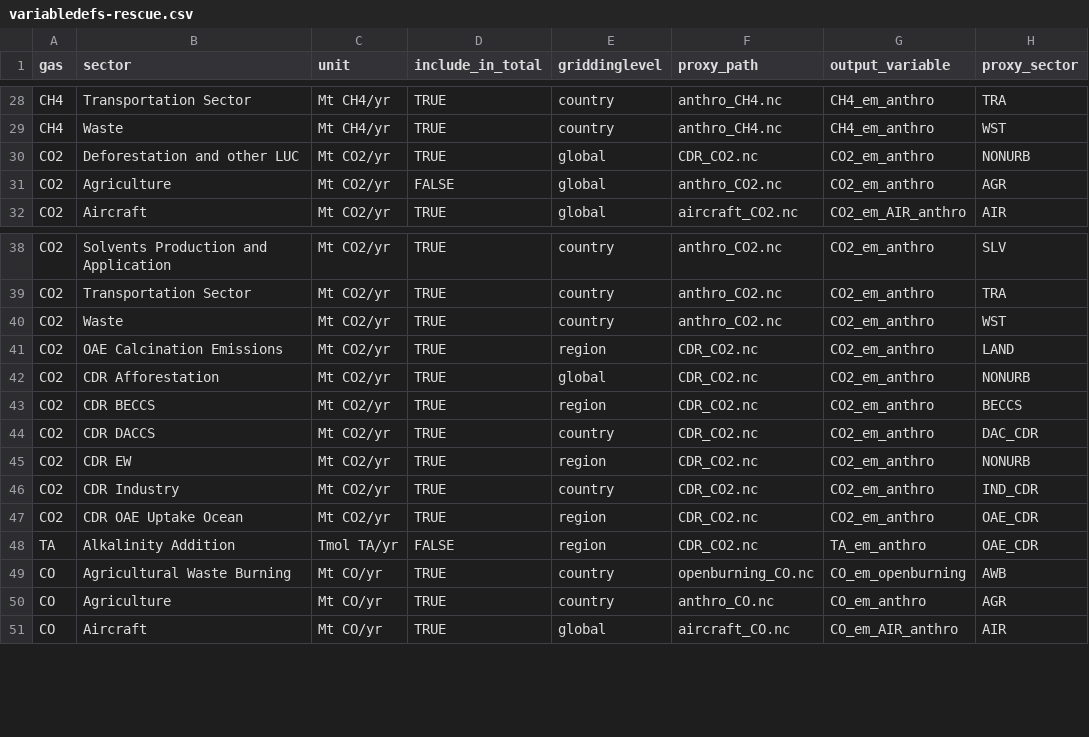
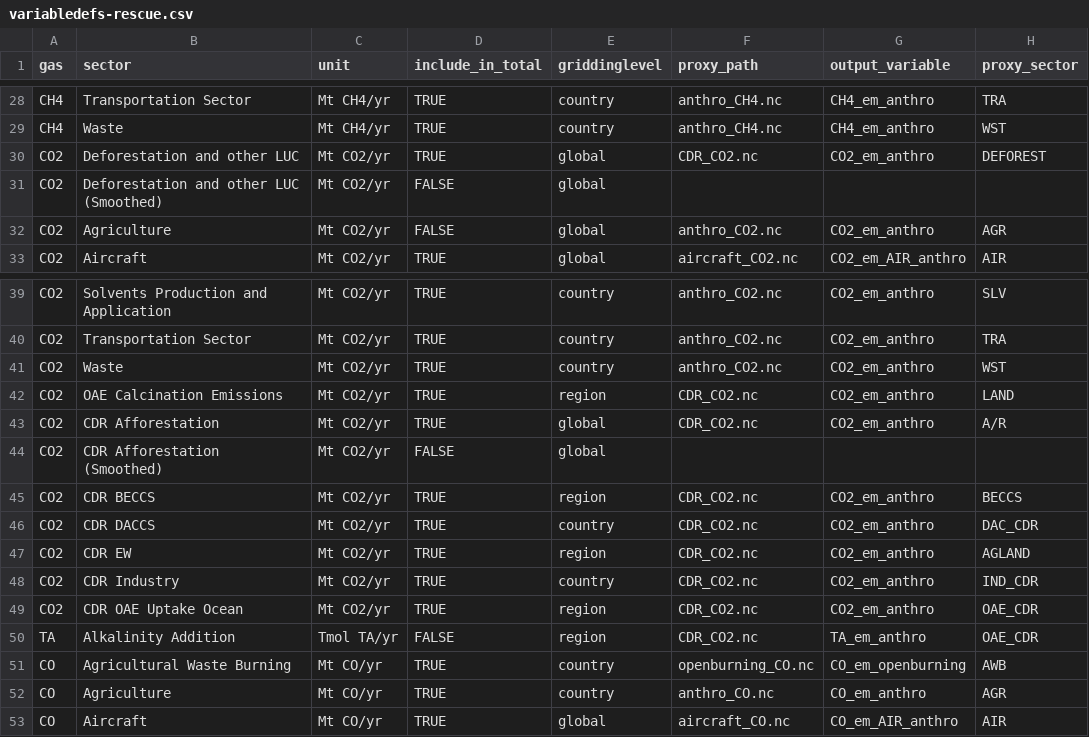
Before and after one commit to jkikstra/concordia, a CSV file: data/variabledefs-rescue.csv, drawn as a sheet; only a part is shown, gaps mark what is left out.

Commit message:
Get all updates from #72 that are generic and place RESCUE specific ones in new files (#74)
* Get all updates from #72 that are generic and place RESCUE specific ones in new files

* add a section in docs on adding a new sector

* split out rescue config into a version that can be stored in the repo and a minimal local version

* have local path take over from remote

* update land-based potentials, including EW, AR, and DEFOREST

* finish rescue break out, include output in local config

```diff
--- a/data/variabledefs-rescue.csv
+++ b/data/variabledefs-rescue.csv
@@ -29,3 +29,4 @@ CH4,Transportation Sector,Mt CH4/yr,TRUE,country,anthro_CH4.nc,CH4_em_anthro,TRA
 CH4,Waste,Mt CH4/yr,TRUE,country,anthro_CH4.nc,CH4_em_anthro,WST
-CO2,Deforestation and other LUC,Mt CO2/yr,TRUE,global,CDR_CO2.nc,CO2_em_anthro,NONURB
+CO2,Deforestation and other LUC,Mt CO2/yr,TRUE,global,CDR_CO2.nc,CO2_em_anthro,DEFOREST
+CO2,Deforestation and other LUC (Smoothed),Mt CO2/yr,FALSE,global,,,
 CO2,Agriculture,Mt CO2/yr,FALSE,global,anthro_CO2.nc,CO2_em_anthro,AGR
@@ -41,6 +42,7 @@ CO2,Waste,Mt CO2/yr,TRUE,country,anthro_CO2.nc,CO2_em_anthro,WST
 CO2,OAE Calcination Emissions,Mt CO2/yr,TRUE,region,CDR_CO2.nc,CO2_em_anthro,LAND
-CO2,CDR Afforestation,Mt CO2/yr,TRUE,global,CDR_CO2.nc,CO2_em_anthro,NONURB
+CO2,CDR Afforestation,Mt CO2/yr,TRUE,global,CDR_CO2.nc,CO2_em_anthro,A/R
+CO2,CDR Afforestation (Smoothed),Mt CO2/yr,FALSE,global,,,
 CO2,CDR BECCS,Mt CO2/yr,TRUE,region,CDR_CO2.nc,CO2_em_anthro,BECCS
 CO2,CDR DACCS,Mt CO2/yr,TRUE,country,CDR_CO2.nc,CO2_em_anthro,DAC_CDR
-CO2,CDR EW,Mt CO2/yr,TRUE,region,CDR_CO2.nc,CO2_em_anthro,NONURB
+CO2,CDR EW,Mt CO2/yr,TRUE,region,CDR_CO2.nc,CO2_em_anthro,AGLAND
 CO2,CDR Industry,Mt CO2/yr,TRUE,country,CDR_CO2.nc,CO2_em_anthro,IND_CDR
```
Also changed, not shown: 10 other files.
